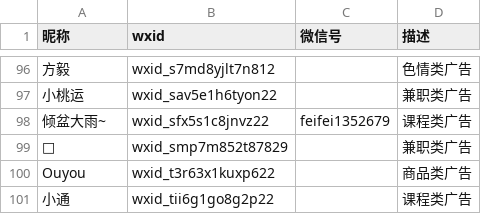
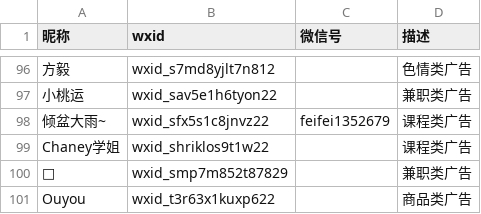
Before and after one commit to blacklisting/weixin, a CSV file: 广告.csv, drawn as a sheet; only a part is shown, gaps mark what is left out; the shorter side is filled out with more unchanged rows.

Commit message:
Update with a comment just seen.

```diff
--- a/广告.csv
+++ b/广告.csv
@@ -98,2 +98,3 @@
 "倾盆大雨~",wxid_sfx5s1c8jnvz22,feifei1352679,"课程类广告"
+"Chaney学姐",wxid_shriklos9t1w22,,"课程类广告"
 "🦦",wxid_smp7m852t87829,,"兼职类广告"
```
